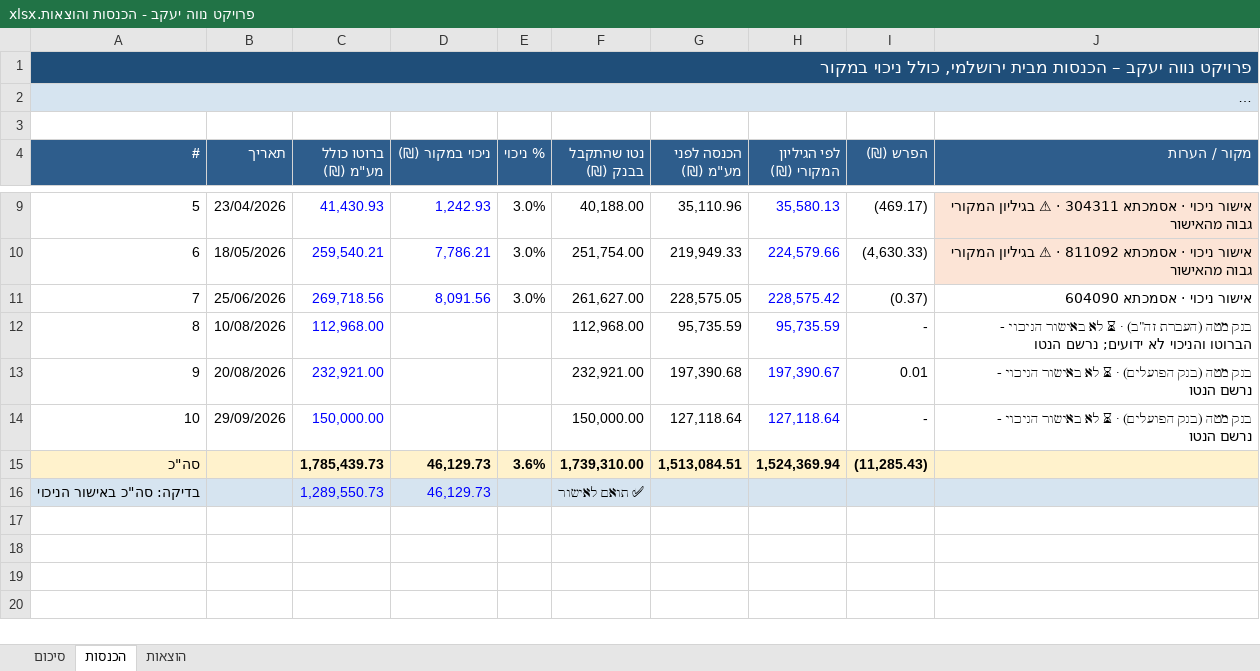
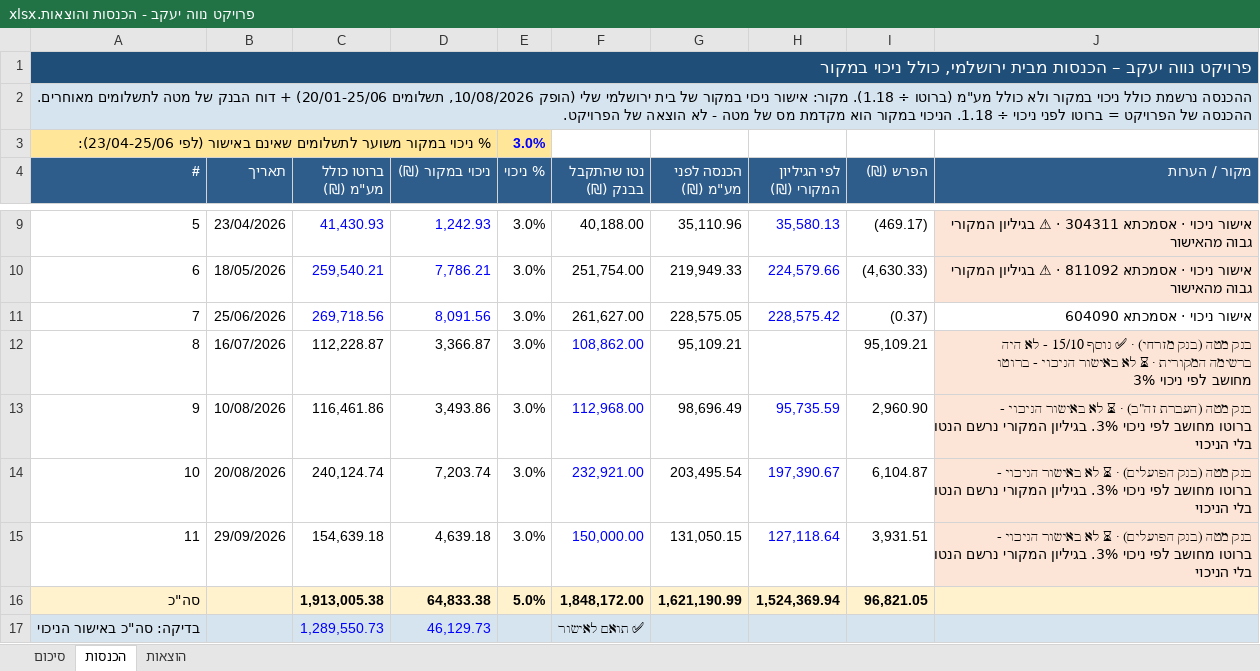
Before and after one commit to MATEUPTILIM/claude--FILES, an Excel workbook: CLUDE FILES/פרויקט נווה יעקב - הכנסות והוצאות.xlsx, sheet הכנסות, drawn as a sheet; only a part is shown, gaps mark what is left out; long unchanged cells end in …; values as stored, in another font and other column widths than the file's, no borders; removed rows and columns are numbered as before the commit, all else as after; the diff names each change by its address in the sheet, - before the commit and + after, or states it on an @@ line.

```diff
--- a/CLUDE FILES/פרויקט נווה יעקב - הכנסות והוצאות.xlsx (sheet הכנסות)
+++ b/CLUDE FILES/פרויקט נווה יעקב - הכנסות והוצאות.xlsx (sheet הכנסות)
@@ column A (#) renumbered in row 2 @@
-row 3: (empty)
+row 3: % ניכוי במקור משוער לתשלומים שאינם באישור (לפי 23/04-25/06): |  |  |  | 3.0%
-A3:E3 fill: none
+A3:E3 fill: #FFE699
+A3:D3 merged
-row 12: 8 | 10/08/2026 | 112,968.00 |  |  | 112,968.00 | 95,735.59 | 95,735.59 | - | בנק מטה (העברת זה"ב) · ⏳ לא באישור הניכוי - הברוטו והניכוי לא ידועים; נרשם הנטו
-row 13: 9 | 20/08/2026 | 232,921.00 |  |  | 232,921.00 | 197,390.68 | 197,390.67 | 0.01 | בנק מטה (בנק הפועלים) · ⏳ לא באישור הניכוי - נרשם הנטו
-row 14: 10 | 29/09/2026 | 150,000.00 |  |  | 150,000.00 | 127,118.64 | 127,118.64 | - | בנק מטה (בנק הפועלים) · ⏳ לא באישור הניכוי - נרשם הנטו
-row 15: סה"כ |  | 1,785,439.73 | 46,129.73 | 3.6% | 1,739,310.00 | 1,513,084.51 | 1,524,369.94 | (11,285.43)
+row 12: 8 | 16/07/2026 | 112,228.87 | 3,366.87 | 3.0% | 108,862.00 | 95,109.21 |  | 95,109.21 | בנק מטה (בנק מזרחי) · ✅ נוסף 15/10 - לא היה ברשימה המקורית · ⏳ לא באישור הניכוי - ברוטו מחושב לפי ניכוי 3%
+row 13: 9 | 10/08/2026 | 116,461.86 | 3,493.86 | 3.0% | 112,968.00 | 98,696.49 | 95,735.59 | 2,960.90 | בנק מטה (העברת זה"ב) · ⏳ לא באישור הניכוי - ברוטו מחושב לפי ניכוי 3%. בגיליון המקורי נרשם הנטו בלי הניכוי
+row 14: 10 | 20/08/2026 | 240,124.74 | 7,203.74 | 3.0% | 232,921.00 | 203,495.54 | 197,390.67 | 6,104.87 | בנק מטה (בנק הפועלים) · ⏳ לא באישור הניכוי - ברוטו מחושב לפי ניכוי 3%. בגיליון המקורי נרשם הנטו בלי הניכוי
+row 15: 11 | 29/09/2026 | 154,639.18 | 4,639.18 | 3.0% | 150,000.00 | 131,050.15 | 127,118.64 | 3,931.51 | בנק מטה (בנק הפועלים) · ⏳ לא באישור הניכוי - ברוטו מחושב לפי ניכוי 3%. בגיליון המקורי נרשם הנטו בלי הניכוי
+row 16: סה"כ |  | 1,913,005.38 | 64,833.38 | 5.0% | 1,848,172.00 | 1,621,190.99 | 1,524,369.94 | 96,821.05
```
Also changed, not shown: sheet סיכום, formulas that keep their value.
